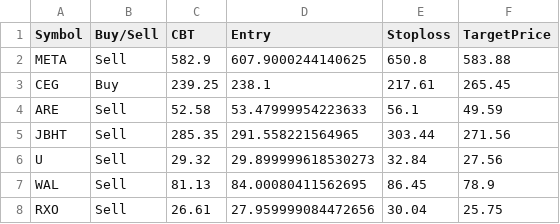
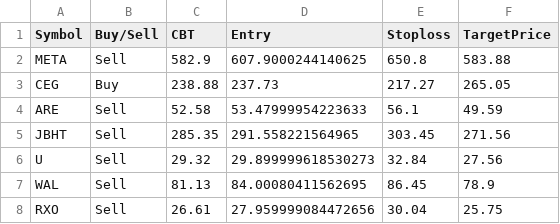
Before and after one commit to faizjio7011-code/trade_signals, a CSV file: orderbook/orderbook2026-07-02.csv, drawn as a sheet.

Commit message:
Upload orderbook2026-07-02.csv

```diff
--- a/orderbook/orderbook2026-07-02.csv
+++ b/orderbook/orderbook2026-07-02.csv
@@ -2,5 +2,5 @@ Symbol,Buy/Sell,CBT,Entry,Stoploss,TargetPrice
 META,Sell,582.9,607.9000244140625,650.8,583.88
-CEG,Buy,239.25,238.1,217.61,265.45
+CEG,Buy,238.88,237.73,217.27,265.05
 ARE,Sell,52.58,53.47999954223633,56.1,49.59
-JBHT,Sell,285.35,291.558221564965,303.44,271.56
+JBHT,Sell,285.35,291.558221564965,303.45,271.56
 U,Sell,29.32,29.899999618530273,32.84,27.56
```
